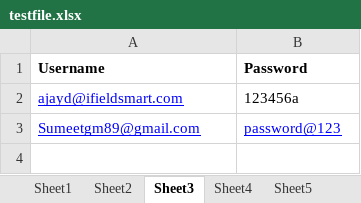
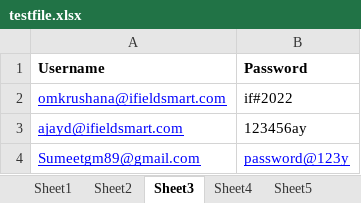
Before and after one commit to ifieldsmartQA/com.ifieldsmart, an Excel workbook: src/testfile.xlsx, sheet Sheet3, drawn as a sheet; values as stored, in another font and other column widths than the file's, no borders; addresses are those after the commit; the diff names each change by its address in the sheet, - before the commit and + after, or states it on an @@ line.

```diff
--- a/src/testfile.xlsx (sheet Sheet3)
+++ b/src/testfile.xlsx (sheet Sheet3)
+row 2: omkrushana@ifieldsmart.com | if#2022
-B3 (Password): 123456a
+B3 (Password): 123456ay
-B4 (Password): password@123
+B4 (Password): password@123y
```
Also changed, not shown: 21 other files.
